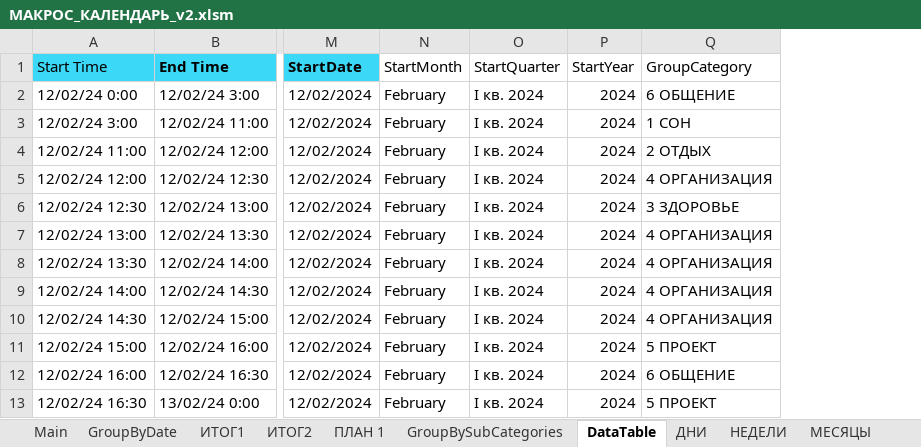
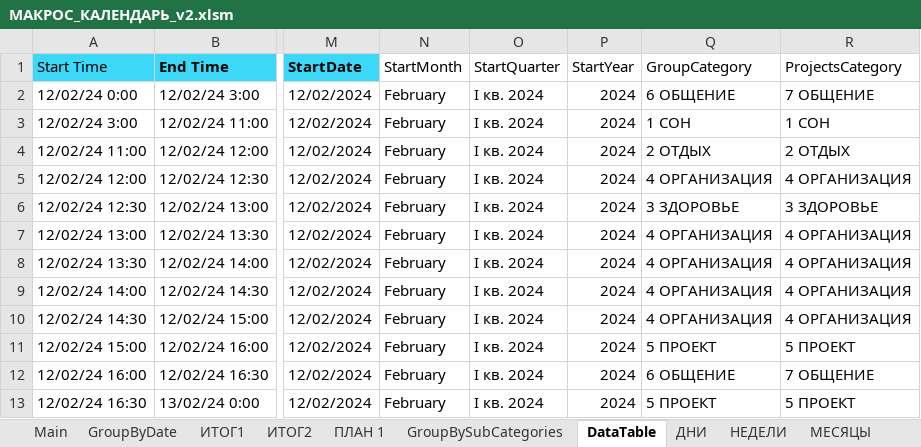
Before and after one commit to sirilgiz/alekseev, an Excel workbook: Excel/Календарь Outlook/МАКРОС_КАЛЕНДАРЬ_v2.xlsm, sheet DataTable, drawn as a sheet; only a part is shown, gaps mark what is left out; values as stored, in another font and other column widths than the file's, no borders; the diff names each change by its address in the sheet, - before the commit and + after, or states it on an @@ line.

```diff
--- a/Excel/Календарь Outlook/МАКРОС_КАЛЕНДАРЬ_v2.xlsm (sheet DataTable)
+++ b/Excel/Календарь Outlook/МАКРОС_КАЛЕНДАРЬ_v2.xlsm (sheet DataTable)
+column R (ProjectsCategory), rows 2-13: 7 ОБЩЕНИЕ | 1 СОН | 2 ОТДЫХ | 4 ОРГАНИЗАЦИЯ | 3 ЗДОРОВЬЕ | 4 ОРГАНИЗАЦИЯ | 4 ОРГАНИЗАЦИЯ | 4 ОРГАНИЗАЦИЯ | 4 ОРГАНИЗАЦИЯ | 5 ПРОЕКТ | 7 ОБЩЕНИЕ | 5 ПРОЕКТ
```
Also changed, not shown: other sheet tabs, formulas that keep their value.
